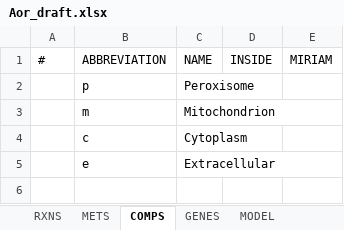
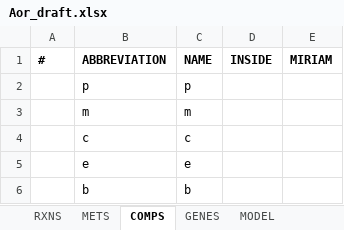
Before and after one commit to SysBioChalmers/panAsp-GEM, an Excel workbook: model/Aor_draft.xlsx, sheet COMPS, drawn as a sheet; values as stored, in another font and other column widths than the file's, no borders; the diff names each change by its address in the sheet, - before the commit and + after, or states it on an @@ line.

```diff
--- a/model/Aor_draft.xlsx (sheet COMPS)
+++ b/model/Aor_draft.xlsx (sheet COMPS)
-A1:E1 bold: off
+A1:E1 bold: on
-C2 (NAME): Peroxisome
+C2 (NAME): p
-C3 (NAME): Mitochondrion
+C3 (NAME): m
-C4 (NAME): Cytoplasm
+C4 (NAME): c
-C5 (NAME): Extracellular
+C5 (NAME): e
+row 6:  | b | b
```
Also changed, not shown: sheet GENES, sheet METS, sheet RXNS, sheet MODEL, model/Afu_draft.xlsx, model/Ani_draft.xlsx, 14 other files.
